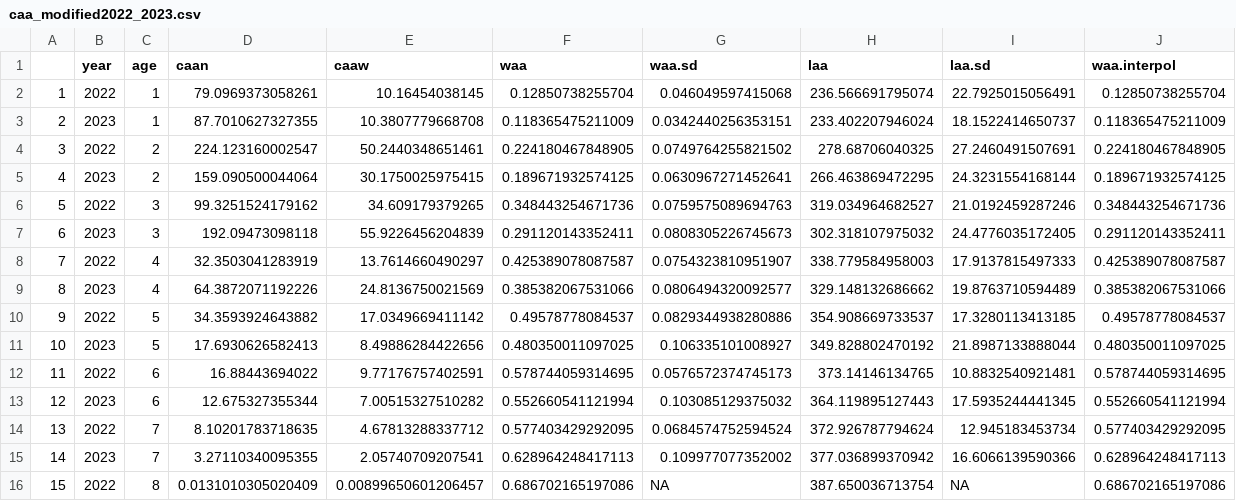
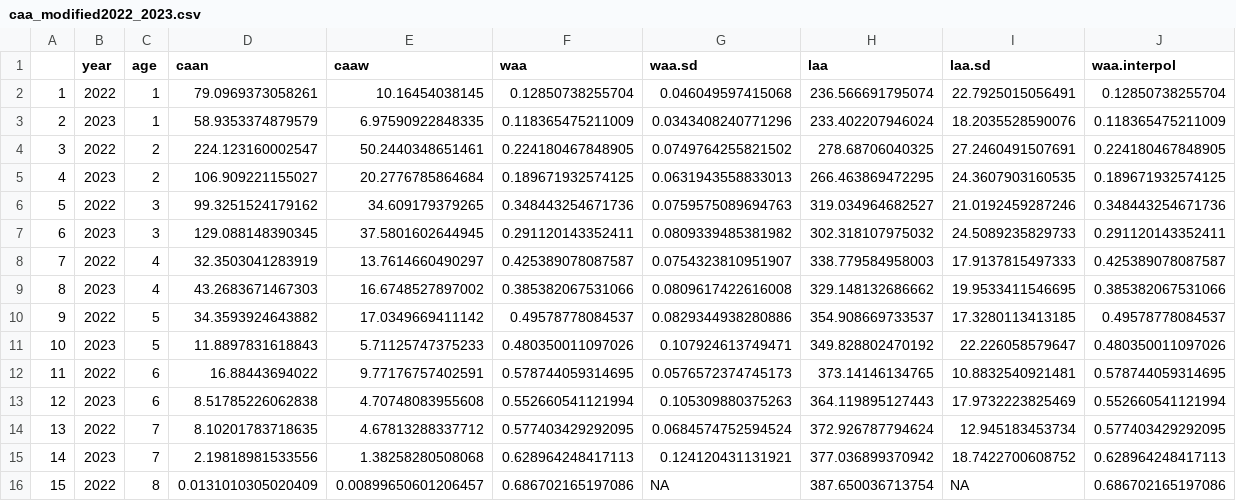
Before and after one commit to iml-mackerel/02.0_catch-at-age, a CSV file: csv/2024/caa_modified2022_2023.csv, drawn as a sheet; only a part is shown; the diff covers the shown part only.

```diff
--- a/csv/2024/caa_modified2022_2023.csv
+++ b/csv/2024/caa_modified2022_2023.csv
@@ -2,15 +2,15 @@
 "1",2022,1,79.0969373058261,10.16454038145,0.12850738255704,0.046049597415068,236.566691795074,22.7925015056491,0.12850738255704
-"2",2023,1,87.7010627327355,10.3807779668708,0.118365475211009,0.0342440256353151,233.402207946024,18.1522414650737,0.118365475211009
+"2",2023,1,58.9353374879579,6.97590922848335,0.118365475211009,0.0343408240771296,233.402207946024,18.2035528590076,0.118365475211009
 "3",2022,2,224.123160002547,50.2440348651461,0.224180467848905,0.0749764255821502,278.68706040325,27.2460491507691,0.224180467848905
-"4",2023,2,159.090500044064,30.1750025975415,0.189671932574125,0.0630967271452641,266.463869472295,24.3231554168144,0.189671932574125
+"4",2023,2,106.909221155027,20.2776785864684,0.189671932574125,0.0631943558833013,266.463869472295,24.3607903160535,0.189671932574125
 "5",2022,3,99.3251524179162,34.609179379265,0.348443254671736,0.0759575089694763,319.034964682527,21.0192459287246,0.348443254671736
-"6",2023,3,192.09473098118,55.9226456204839,0.291120143352411,0.0808305226745673,302.318107975032,24.4776035172405,0.291120143352411
+"6",2023,3,129.088148390345,37.5801602644945,0.291120143352411,0.0809339485381982,302.318107975032,24.5089235829733,0.291120143352411
 "7",2022,4,32.3503041283919,13.7614660490297,0.425389078087587,0.0754323810951907,338.779584958003,17.9137815497333,0.425389078087587
-"8",2023,4,64.3872071192226,24.8136750021569,0.385382067531066,0.0806494320092577,329.148132686662,19.8763710594489,0.385382067531066
+"8",2023,4,43.2683671467303,16.6748527897002,0.385382067531066,0.0809617422616008,329.148132686662,19.9533411546695,0.385382067531066
 "9",2022,5,34.3593924643882,17.0349669411142,0.49578778084537,0.0829344938280886,354.908669733537,17.3280113413185,0.49578778084537
-"10",2023,5,17.6930626582413,8.49886284422656,0.480350011097025,0.106335101008927,349.828802470192,21.8987133888044,0.480350011097025
+"10",2023,5,11.8897831618843,5.71125747375233,0.480350011097026,0.107924613749471,349.828802470192,22.226058579647,0.480350011097026
 "11",2022,6,16.88443694022,9.77176757402591,0.578744059314695,0.0576572374745173,373.14146134765,10.8832540921481,0.578744059314695
-"12",2023,6,12.675327355344,7.00515327510282,0.552660541121994,0.103085129375032,364.119895127443,17.5935244441345,0.552660541121994
+"12",2023,6,8.51785226062838,4.70748083955608,0.552660541121994,0.105309880375263,364.119895127443,17.9732223825469,0.552660541121994
 "13",2022,7,8.10201783718635,4.67813288337712,0.577403429292095,0.0684574752594524,372.926787794624,12.945183453734,0.577403429292095
-"14",2023,7,3.27110340095355,2.05740709207541,0.628964248417113,0.109977077352002,377.036899370942,16.6066139590366,0.628964248417113
+"14",2023,7,2.19818981533556,1.38258280508068,0.628964248417113,0.124120431131921,377.036899370942,18.7422700608752,0.628964248417113
 "15",2022,8,0.0131010305020409,0.00899650601206457,0.686702165197086,NA,387.650036713754,NA,0.686702165197086
```
Also changed, not shown: 8 edited cells elsewhere in this file, csv/2024/caa_modified2022_2024.csv, 7 other files.
